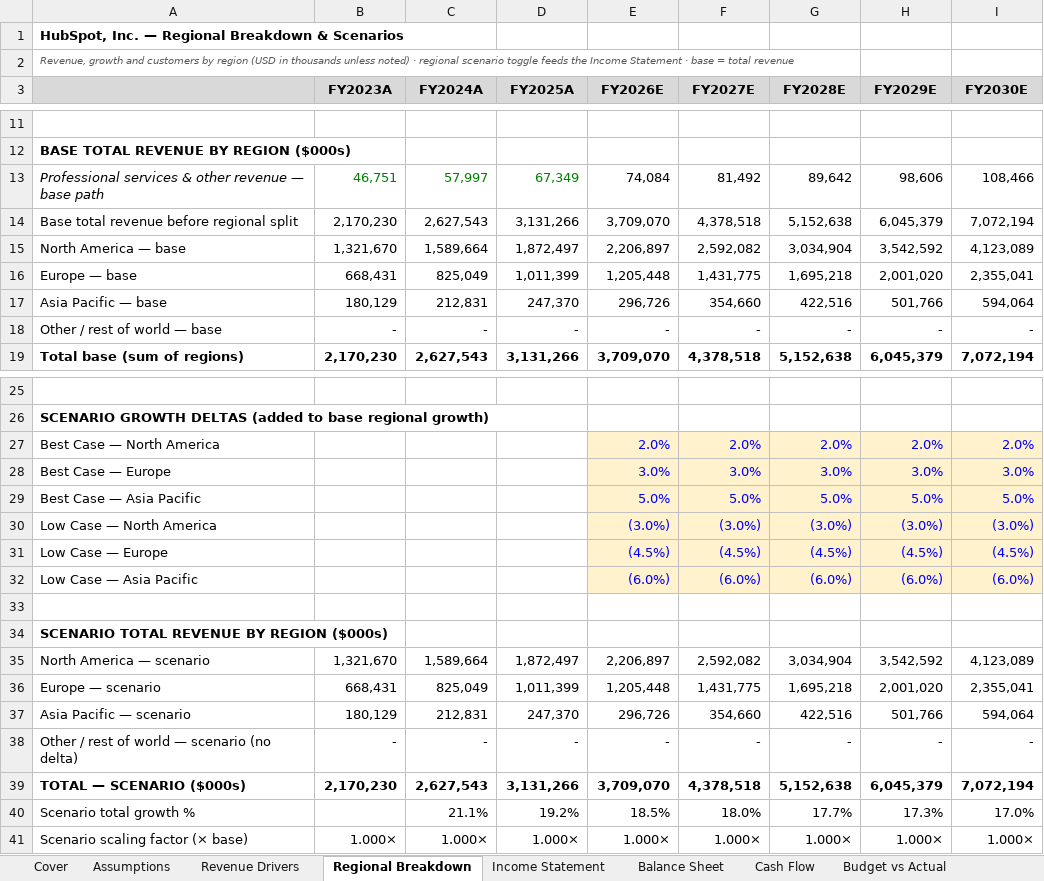
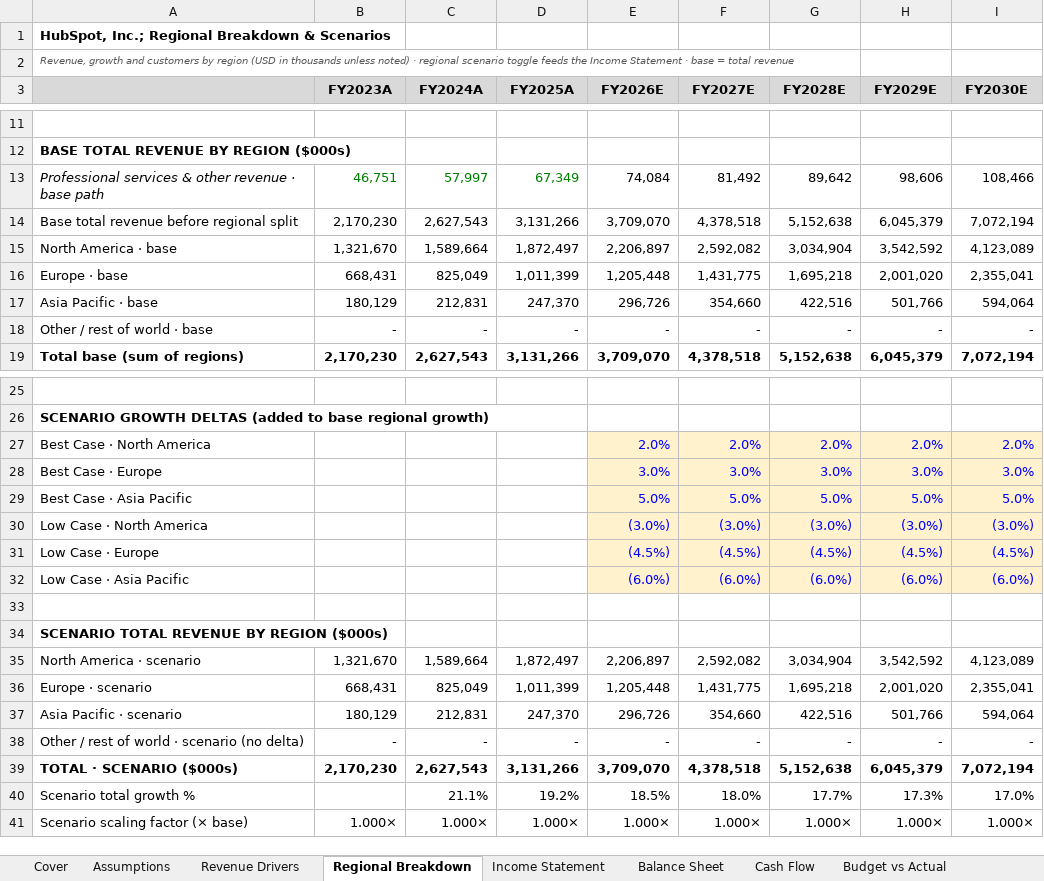
Before and after one commit to avashsantosh/avashsantosh.github.io, an Excel workbook: models/Three_Statement_Model_SaaS_HubSpot.xlsx, sheet Regional Breakdown, drawn as a sheet; only a part is shown, gaps mark what is left out; values as stored, in another font and other column widths than the file's, no borders; the diff covers the shown part only; the diff names each change by its address in the sheet, - before the commit and + after, or states it on an @@ line.

```diff
--- a/models/Three_Statement_Model_SaaS_HubSpot.xlsx (sheet Regional Breakdown)
+++ b/models/Three_Statement_Model_SaaS_HubSpot.xlsx (sheet Regional Breakdown)
-A1: HubSpot, Inc. — Regional Breakdown…
+A1: HubSpot, Inc.; Regional Breakdown…
-A13: …other revenue — base path
+A13: …other revenue · base path
-A15: North America — base
+A15: North America · base
-A16: Europe — base
+A16: Europe · base
-A17: Asia Pacific — base
+A17: Asia Pacific · base
-A18: Other / rest of world — base
+A18: Other / rest of world · base
-A27: Best Case — North America
+A27: Best Case · North America
-A28: Best Case — Europe
+A28: Best Case · Europe
-A29: Best Case — Asia Pacific
+A29: Best Case · Asia Pacific
-A30: Low Case — North America
+A30: Low Case · North America
-A31: Low Case — Europe
+A31: Low Case · Europe
-A32: Low Case — Asia Pacific
+A32: Low Case · Asia Pacific
-A35: North America — scenario
+A35: North America · scenario
-A36: Europe — scenario
+A36: Europe · scenario
-A37: Asia Pacific — scenario
+A37: Asia Pacific · scenario
-A38: Other / rest of world — scenario (no delta)
+A38: Other / rest of world · scenario (no delta)
-A39: TOTAL — SCENARIO ($000s)
+A39: TOTAL · SCENARIO ($000s)
```
Also changed, not shown: 8 edited cells elsewhere in this sheet, sheet Cover, sheet Version History, sheet Competitor Benchmarking, sheet Sources, sheet Budget vs Actual, sheet Market Inputs, 5 more sheets, models/Three_Statement_Model_AI_Palantir.xlsx, models/Three_Statement_Model_Fintech_SoFi.xlsx, 3 other files.
